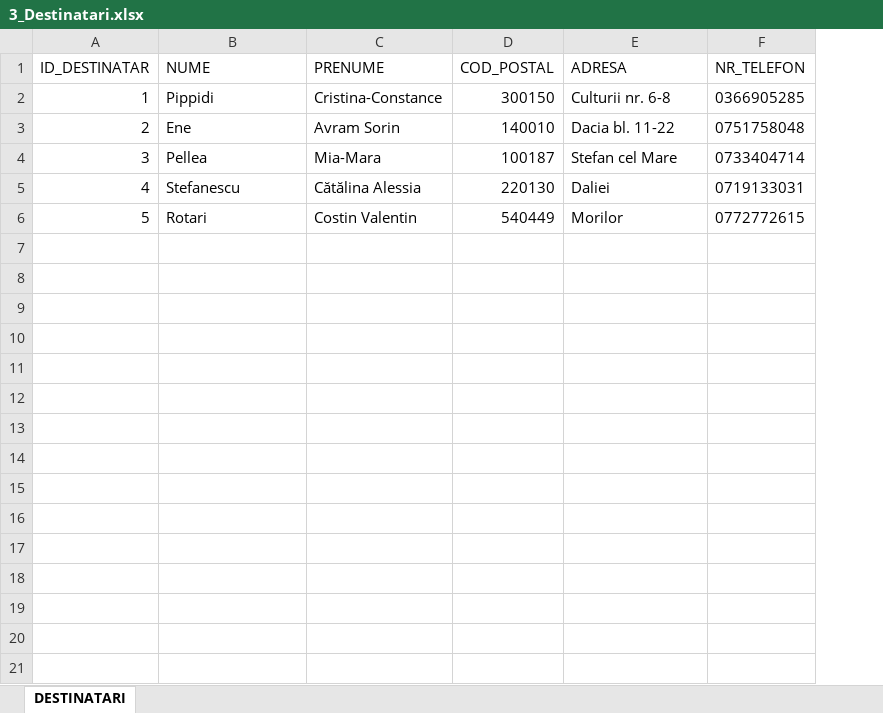
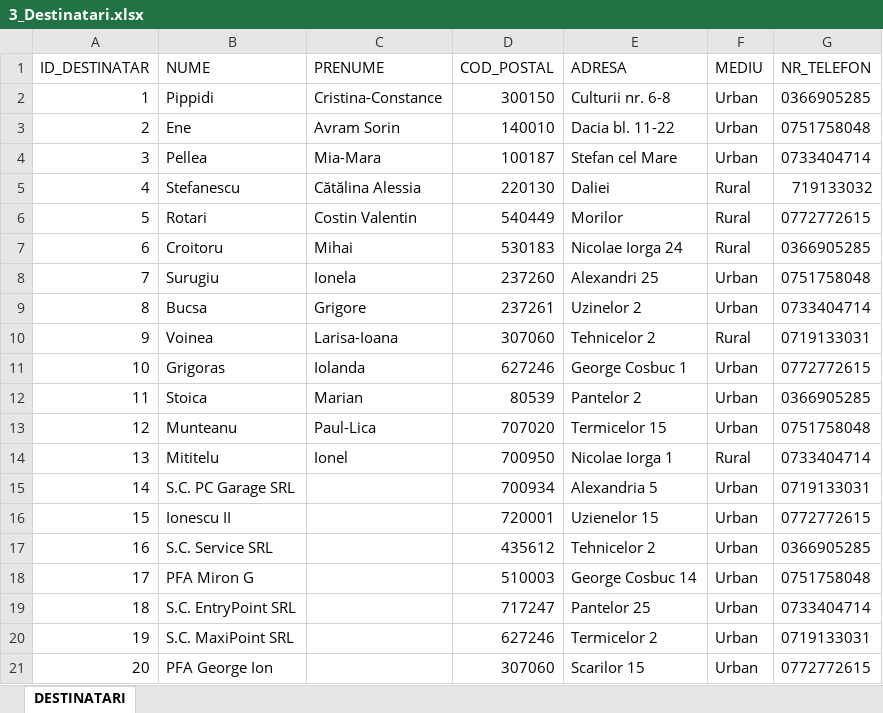
Before and after one commit to Daniel-Cristian/Cod_Courier, an Excel workbook: Courier FDBO/Surse de date/3_Destinatari.xlsx, sheet DESTINATARI, drawn as a sheet; values as stored, in another font and other column widths than the file's, no borders; addresses are those after the commit; the diff names each change by its address in the sheet, - before the commit and + after, or states it on an @@ line.

```diff
--- a/Courier FDBO/Surse de date/3_Destinatari.xlsx (sheet DESTINATARI)
+++ b/Courier FDBO/Surse de date/3_Destinatari.xlsx (sheet DESTINATARI)
+column F (MEDIU), rows 2-6: Urban | Urban | Urban | Rural | Rural
-G5 (NR_TELEFON): 0719133031
+G5 (NR_TELEFON): 719133032
+row 7: 6 | Croitoru | Mihai | 530183 | Nicolae Iorga 24 | Rural | 0366905285
+row 8: 7 | Surugiu | Ionela | 237260 | Alexandri 25 | Urban | 0751758048
+row 9: 8 | Bucsa | Grigore | 237261 | Uzinelor 2 | Urban | 0733404714
+row 10: 9 | Voinea | Larisa-Ioana | 307060 | Tehnicelor 2 | Rural | 0719133031
+row 11: 10 | Grigoras | Iolanda | 627246 | George Cosbuc 1 | Urban | 0772772615
+row 12: 11 | Stoica | Marian | 80539 | Pantelor 2 | Urban | 0366905285
+row 13: 12 | Munteanu | Paul-Lica | 707020 | Termicelor 15 | Urban | 0751758048
+row 14: 13 | Mititelu | Ionel | 700950 | Nicolae Iorga 1 | Rural | 0733404714
+row 15: 14 | S.C. PC Garage SRL |  | 700934 | Alexandria 5 | Urban | 0719133031
+row 16: 15 | Ionescu II |  | 720001 | Uzienelor 15 | Urban | 0772772615
+row 17: 16 | S.C. Service SRL |  | 435612 | Tehnicelor 2 | Urban | 0366905285
+row 18: 17 | PFA Miron G |  | 510003 | George Cosbuc 14 | Urban | 0751758048
+row 19: 18 | S.C. EntryPoint SRL |  | 717247 | Pantelor 25 | Urban | 0733404714
+row 20: 19 | S.C. MaxiPoint SRL |  | 627246 | Termicelor 2 | Urban | 0719133031
+row 21: 20 | PFA George Ion |  | 307060 | Scarilor 15 | Urban | 0772772615
```
Also changed, not shown: 24 other files.
